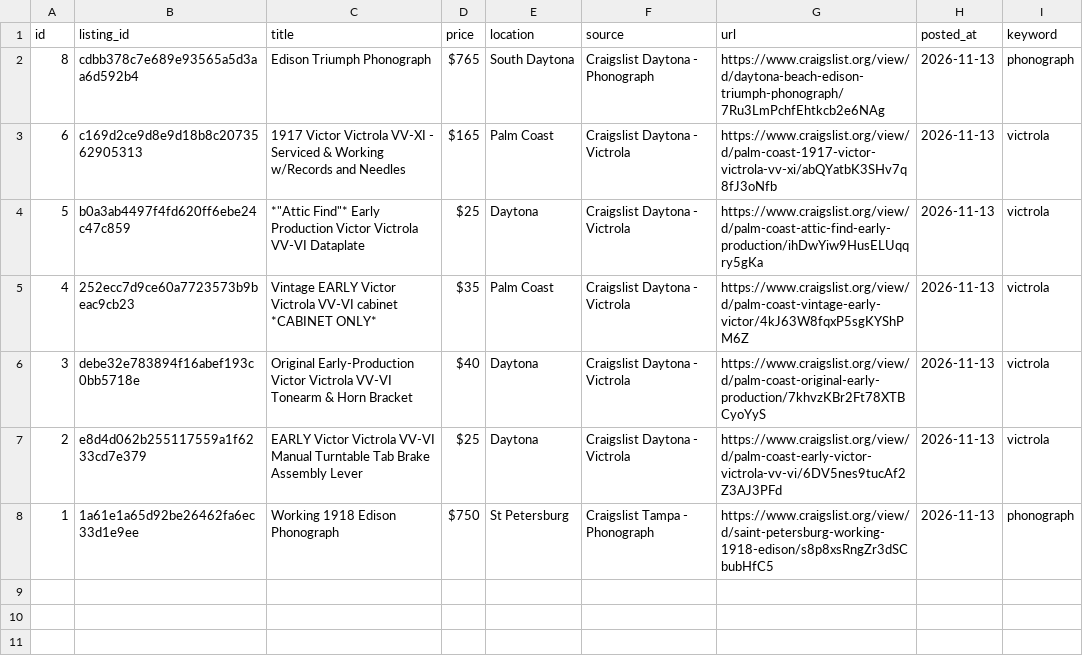
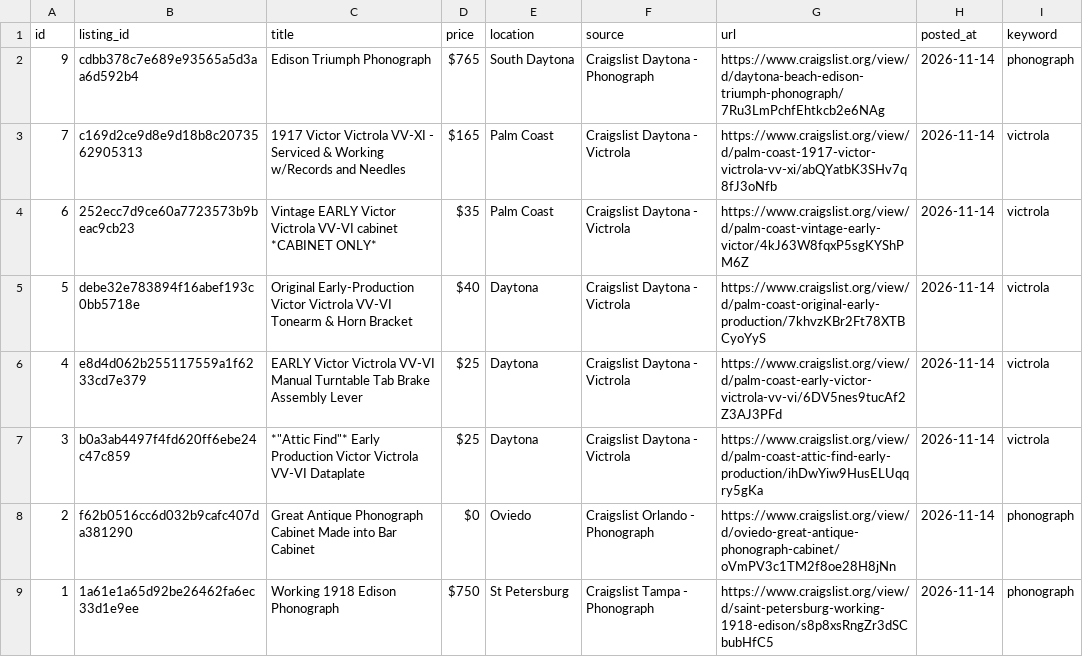
Before and after one commit to PINNACLEAISOLUTIONS/search-agent-base, a CSV file: leads.csv, drawn as a sheet.

```diff
--- a/leads.csv
+++ b/leads.csv
@@ -1,8 +1,9 @@
 id,listing_id,title,price,location,source,url,posted_at,keyword
-8,cdbb378c7e689e93565a5d3aa6d592b4,Edison Triumph Phonograph,$765,South Daytona,Craigslist Daytona - Phonograph,https://www.craigslist.org/view/d/daytona-beach-edison-triumph-phonograph/7Ru3LmPchfEhtkcb2e6NAg,2026-11-13,phonograph
-6,c169d2ce9d8e9d18b8c2073562905313,1917 Victor Victrola VV-XI - Serviced & Working w/Records and Needles,$165,Palm Coast,Craigslist Daytona - Victrola,https://www.craigslist.org/view/d/palm-coast-1917-victor-victrola-vv-xi/abQYatbK3SHv7q8fJ3oNfb,2026-11-13,victrola
-5,b0a3ab4497f4fd620ff6ebe24c47c859,"*""Attic Find""* Early Production Victor Victrola VV-VI Dataplate",$25,Daytona,Craigslist Daytona - Victrola,https://www.craigslist.org/view/d/palm-coast-attic-find-early-production/ihDwYiw9HusELUqqry5gKa,2026-11-13,victrola
-4,252ecc7d9ce60a7723573b9beac9cb23,Vintage EARLY Victor Victrola VV-VI cabinet *CABINET ONLY*,$35,Palm Coast,Craigslist Daytona - Victrola,https://www.craigslist.org/view/d/palm-coast-vintage-early-victor/4kJ63W8fqxP5sgKYShPM6Z,2026-11-13,victrola
-3,debe32e783894f16abef193c0bb5718e,Original Early-Production Victor Victrola VV-VI Tonearm & Horn Bracket,$40,Daytona,Craigslist Daytona - Victrola,https://www.craigslist.org/view/d/palm-coast-original-early-production/7khvzKBr2Ft78XTBCyoYyS,2026-11-13,victrola
-2,e8d4d062b255117559a1f6233cd7e379,EARLY Victor Victrola VV-VI Manual Turntable Tab Brake Assembly Lever,$25,Daytona,Craigslist Daytona - Victrola,https://www.craigslist.org/view/d/palm-coast-early-victor-victrola-vv-vi/6DV5nes9tucAf2Z3AJ3PFd,2026-11-13,victrola
-1,1a61e1a65d92be26462fa6ec33d1e9ee,Working 1918 Edison Phonograph,$750,St Petersburg,Craigslist Tampa - Phonograph,https://www.craigslist.org/view/d/saint-petersburg-working-1918-edison/s8p8xsRngZr3dSCbubHfC5,2026-11-13,phonograph
+9,cdbb378c7e689e93565a5d3aa6d592b4,Edison Triumph Phonograph,$765,South Daytona,Craigslist Daytona - Phonograph,https://www.craigslist.org/view/d/daytona-beach-edison-triumph-phonograph/7Ru3LmPchfEhtkcb2e6NAg,2026-11-14,phonograph
+7,c169d2ce9d8e9d18b8c2073562905313,1917 Victor Victrola VV-XI - Serviced & Working w/Records and Needles,$165,Palm Coast,Craigslist Daytona - Victrola,https://www.craigslist.org/view/d/palm-coast-1917-victor-victrola-vv-xi/abQYatbK3SHv7q8fJ3oNfb,2026-11-14,victrola
+6,252ecc7d9ce60a7723573b9beac9cb23,Vintage EARLY Victor Victrola VV-VI cabinet *CABINET ONLY*,$35,Palm Coast,Craigslist Daytona - Victrola,https://www.craigslist.org/view/d/palm-coast-vintage-early-victor/4kJ63W8fqxP5sgKYShPM6Z,2026-11-14,victrola
+5,debe32e783894f16abef193c0bb5718e,Original Early-Production Victor Victrola VV-VI Tonearm & Horn Bracket,$40,Daytona,Craigslist Daytona - Victrola,https://www.craigslist.org/view/d/palm-coast-original-early-production/7khvzKBr2Ft78XTBCyoYyS,2026-11-14,victrola
+4,e8d4d062b255117559a1f6233cd7e379,EARLY Victor Victrola VV-VI Manual Turntable Tab Brake Assembly Lever,$25,Daytona,Craigslist Daytona - Victrola,https://www.craigslist.org/view/d/palm-coast-early-victor-victrola-vv-vi/6DV5nes9tucAf2Z3AJ3PFd,2026-11-14,victrola
+3,b0a3ab4497f4fd620ff6ebe24c47c859,"*""Attic Find""* Early Production Victor Victrola VV-VI Dataplate",$25,Daytona,Craigslist Daytona - Victrola,https://www.craigslist.org/view/d/palm-coast-attic-find-early-production/ihDwYiw9HusELUqqry5gKa,2026-11-14,victrola
+2,f62b0516cc6d032b9cafc407da381290,Great Antique Phonograph Cabinet Made into Bar Cabinet,$0,Oviedo,Craigslist Orlando - Phonograph,https://www.craigslist.org/view/d/oviedo-great-antique-phonograph-cabinet/oVmPV3c1TM2f8oe28H8jNn,2026-11-14,phonograph
+1,1a61e1a65d92be26462fa6ec33d1e9ee,Working 1918 Edison Phonograph,$750,St Petersburg,Craigslist Tampa - Phonograph,https://www.craigslist.org/view/d/saint-petersburg-working-1918-edison/s8p8xsRngZr3dSCbubHfC5,2026-11-14,phonograph
```
Also changed, not shown: 4 other files.
